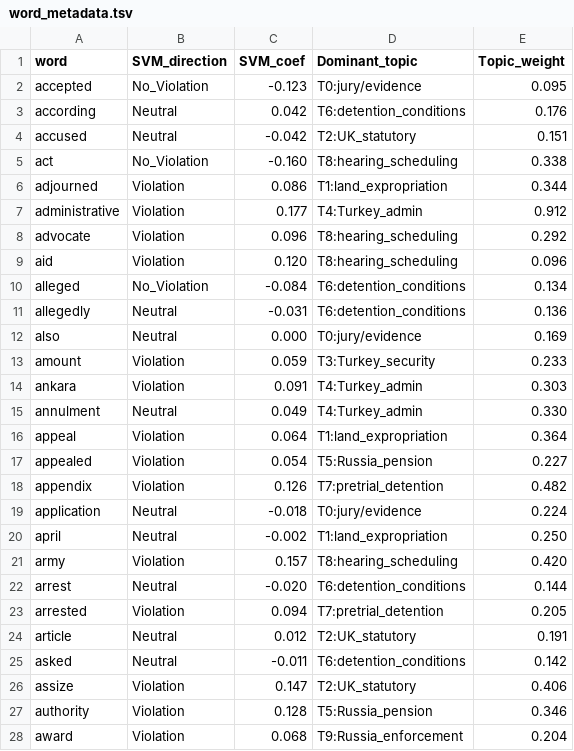
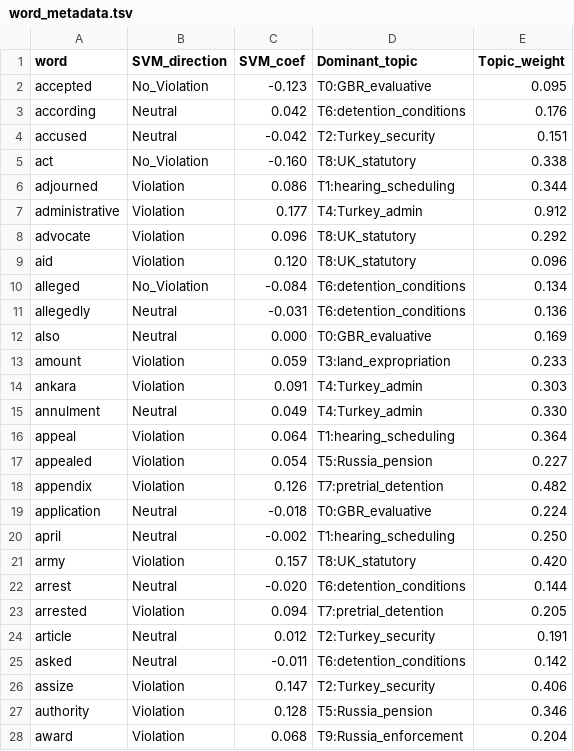
Before and after one commit to leondgarse/echr, a TSV file: results/legalbert_chunked_original_final/word_metadata.tsv, drawn as a sheet; only a part is shown; the diff covers the shown part only.

```diff
--- a/results/legalbert_chunked_original_final/word_metadata.tsv
+++ b/results/legalbert_chunked_original_final/word_metadata.tsv
@@ -1,27 +1,27 @@
 word	SVM_direction	SVM_coef	Dominant_topic	Topic_weight
-accepted	No_Violation	-0.123	T0:jury/evidence	0.095
+accepted	No_Violation	-0.123	T0:GBR_evaluative	0.095
 according	Neutral	0.042	T6:detention_conditions	0.176
-accused	Neutral	-0.042	T2:UK_statutory	0.151
-act	No_Violation	-0.160	T8:hearing_scheduling	0.338
-adjourned	Violation	0.086	T1:land_expropriation	0.344
+accused	Neutral	-0.042	T2:Turkey_security	0.151
+act	No_Violation	-0.160	T8:UK_statutory	0.338
+adjourned	Violation	0.086	T1:hearing_scheduling	0.344
 administrative	Violation	0.177	T4:Turkey_admin	0.912
-advocate	Violation	0.096	T8:hearing_scheduling	0.292
-aid	Violation	0.120	T8:hearing_scheduling	0.096
+advocate	Violation	0.096	T8:UK_statutory	0.292
+aid	Violation	0.120	T8:UK_statutory	0.096
 alleged	No_Violation	-0.084	T6:detention_conditions	0.134
 allegedly	Neutral	-0.031	T6:detention_conditions	0.136
-also	Neutral	0.000	T0:jury/evidence	0.169
-amount	Violation	0.059	T3:Turkey_security	0.233
+also	Neutral	0.000	T0:GBR_evaluative	0.169
+amount	Violation	0.059	T3:land_expropriation	0.233
 ankara	Violation	0.091	T4:Turkey_admin	0.303
 annulment	Neutral	0.049	T4:Turkey_admin	0.330
-appeal	Violation	0.064	T1:land_expropriation	0.364
+appeal	Violation	0.064	T1:hearing_scheduling	0.364
 appealed	Violation	0.054	T5:Russia_pension	0.227
 appendix	Violation	0.126	T7:pretrial_detention	0.482
-application	Neutral	-0.018	T0:jury/evidence	0.224
-april	Neutral	-0.002	T1:land_expropriation	0.250
-army	Violation	0.157	T8:hearing_scheduling	0.420
+application	Neutral	-0.018	T0:GBR_evaluative	0.224
+april	Neutral	-0.002	T1:hearing_scheduling	0.250
+army	Violation	0.157	T8:UK_statutory	0.420
 arrest	Neutral	-0.020	T6:detention_conditions	0.144
 arrested	Violation	0.094	T7:pretrial_detention	0.205
-article	Neutral	0.012	T2:UK_statutory	0.191
+article	Neutral	0.012	T2:Turkey_security	0.191
 asked	Neutral	-0.011	T6:detention_conditions	0.142
-assize	Violation	0.147	T2:UK_statutory	0.406
+assize	Violation	0.147	T2:Turkey_security	0.406
 authority	Violation	0.128	T5:Russia_pension	0.346
```
Also changed, not shown: 169 edited cells elsewhere in this file, results/legalbert_chunked_original_final/word_metadata_GBR.tsv, results/legalbert_chunked_original_final/word_metadata_RUS.tsv, 6 other files.
